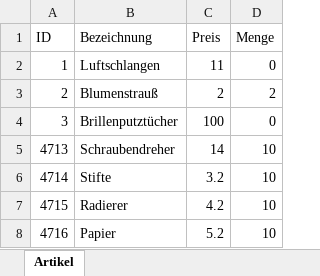
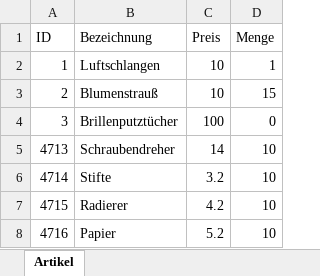
Before and after one commit to VassilisK25/Projekt1-Lagerverwaltungssystem, an Excel workbook: ProjektLagerverwaltungssystem/resources/Lagerhaltung.xlsx, sheet Artikel, drawn as a sheet; values as stored, in another font and other column widths than the file's, no borders; the diff names each change by its address in the sheet, - before the commit and + after, or states it on an @@ line.

```diff
--- a/ProjektLagerverwaltungssystem/resources/Lagerhaltung.xlsx (sheet Artikel)
+++ b/ProjektLagerverwaltungssystem/resources/Lagerhaltung.xlsx (sheet Artikel)
-C2 (Preis): 11
+C2 (Preis): 10
-D2 (Menge): 0
+D2 (Menge): 1
-C3 (Preis): 2
+C3 (Preis): 10
-D3 (Menge): 2
+D3 (Menge): 15
```
Also changed, not shown: ProjektLagerverwaltungssystem/resources/Protokolldatei_Lager.xlsx, 4 other files.
